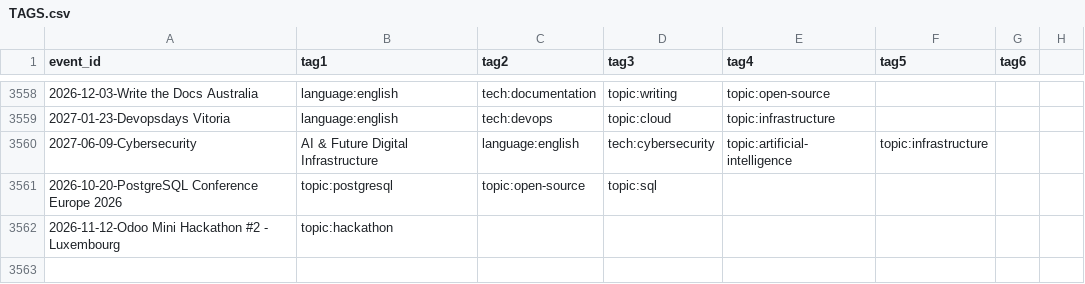
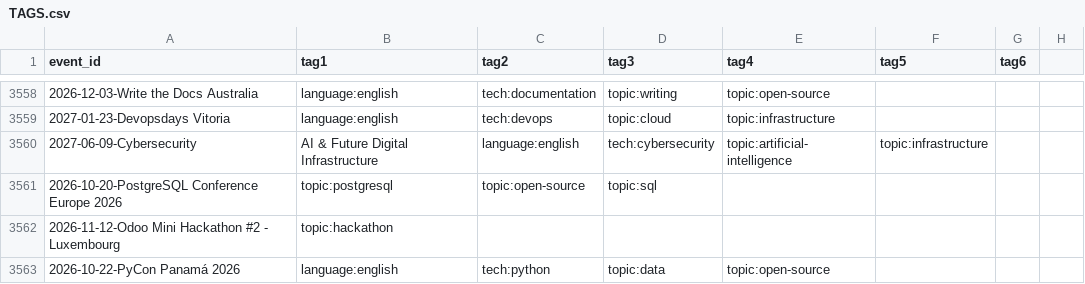
Before and after one commit to scraly/developers-conferences-agenda, a CSV file: TAGS.csv, drawn as a sheet; only a part is shown, gaps mark what is left out; the diff names each change by its address in the sheet, - before the commit and + after, or states it on an @@ line.

Commit message:
generate new tags (#3687)
Co-authored-by: scraly <2543381+scraly@users.noreply.github.com>

```diff
--- a/TAGS.csv
+++ b/TAGS.csv
+row 3563: 2026-10-22-PyCon Panamá 2026 | language:english | tech:python | topic:data | topic:open-source
```
